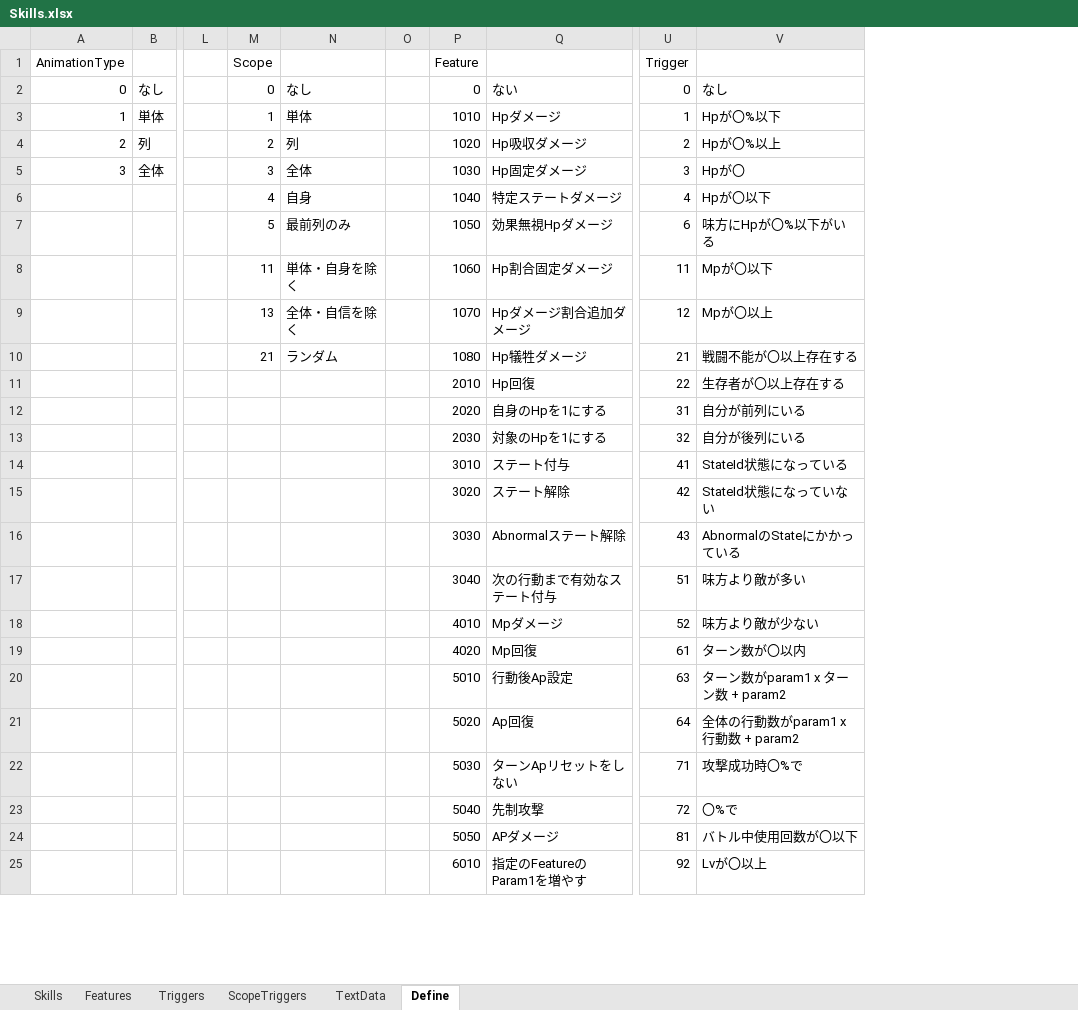
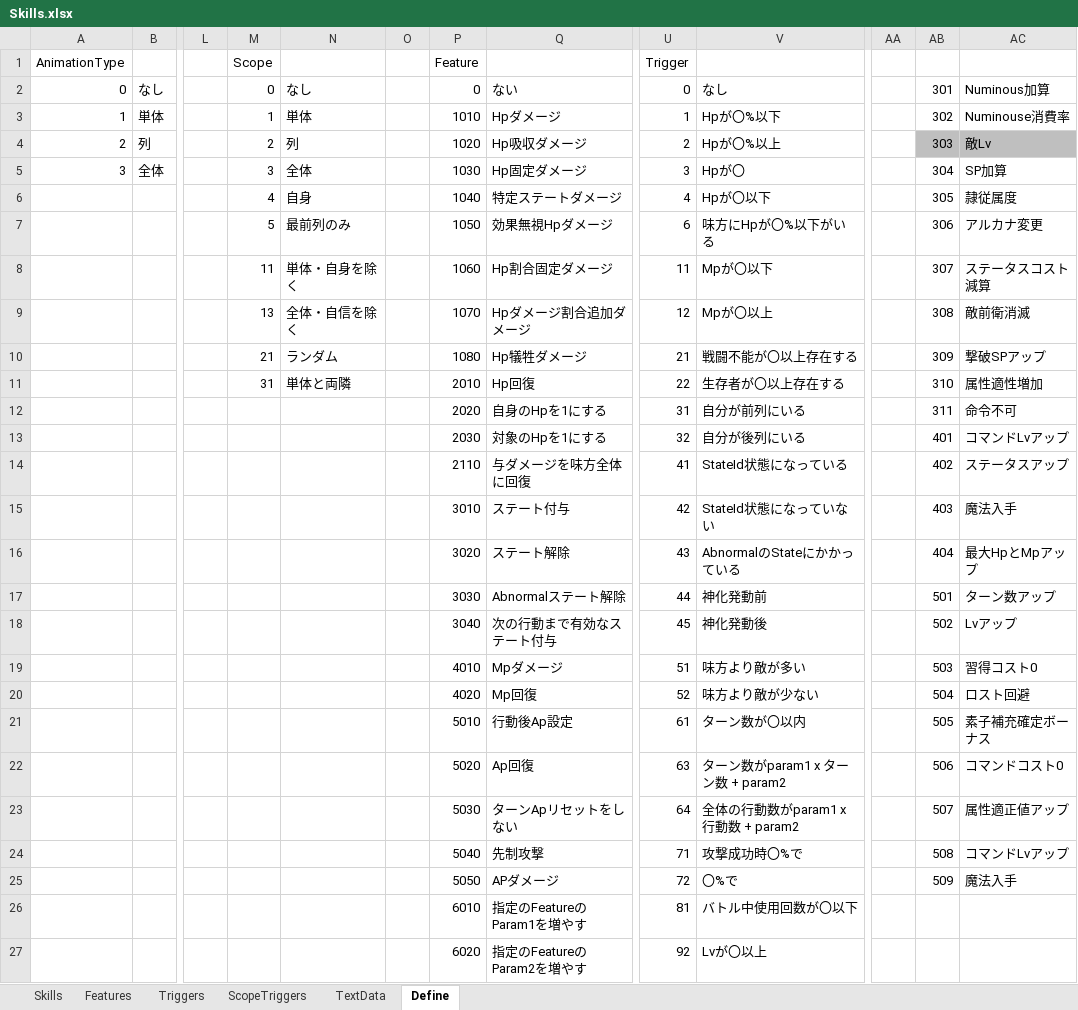
Before and after one commit to seedsclaft/unity, an Excel workbook: Assets/Data/Skills.xlsx, sheet Define, drawn as a sheet; only a part is shown, gaps mark what is left out; values as stored, in another font and other column widths than the file's, no borders; removed rows and columns are numbered as before the commit, all else as after; rows hold the shown columns only; the diff covers the shown part only; the diff names each change by its address in the sheet, - before the commit and + after, or states it on an @@ line.

```diff
--- a/Assets/Data/Skills.xlsx (sheet Define)
+++ b/Assets/Data/Skills.xlsx (sheet Define)
+column AA, empty
+column AB, rows 2-13: 301 | 302 | 303 | 304 | 305 | 306 | 307 | 308 | 309 | 310 | 311 | 401; rows 15-16: 403 | 404; rows 19-25: 503 | 504 | 505 | 506 | 507 | 508 | 509
+column AC, rows 2-13: Numinous加算 | Numinouse消費率 | 敵Lv | SP加算 | 隷従属度 | アルカナ変更 | ステータスコスト減算 | 敵前衛消滅 | 撃破SPアップ | 属性適性増加 | 命令不可 | コマンドLvアップ; rows 15-16: 魔法入手 | 最大HpとMpアップ; rows 19-25: 習得コスト0 | ロスト回避 | 素子補充確定ボーナス | コマンドコスト0 | 属性適正値アップ | コマンドLvアップ | 魔法入手
-M11 (Scope): (empty)
+M11 (Scope): 31
-N11: (empty)
+N11: 単体と両隣
+row 14:  |  |  |  |  |  | 2110 | 与ダメージを味方全体に回復 | 41 | StateId状態になっている |  | 402 | ステータスアップ
-U15 (Trigger): 41
+U15 (Trigger): 42
-V15: StateId状態になっている
+V15: StateId状態になっていない
-row 15:  |  |  |  |  |  | 3020 | ステート解除 | 42 | StateId状態になっていない
-P16 (Feature): 3030
+P16 (Feature): 3020
-Q16: Abnormalステート解除
+Q16: ステート解除
-row 17:  |  |  |  |  |  | 3040 | 次の行動まで有効なステート付与 | 51 | 味方より敵が多い
+row 17:  |  |  |  |  |  | 3030 | Abnormalステート解除 | 44 | 神化発動前 |  | 501 | ターン数アップ
+row 18:  |  |  |  |  |  | 3040 | 次の行動まで有効なステート付与 | 45 | 神化発動後 |  | 502 | Lvアップ
-U19 (Trigger): 52
+U19 (Trigger): 51
-V19: 味方より敵が少ない
+V19: 味方より敵が多い
-U20 (Trigger): 61
+U20 (Trigger): 52
-V20: ターン数が〇以内
+V20: 味方より敵が少ない
-U21 (Trigger): 63
+U21 (Trigger): 61
-V21: ターン数がparam1 x ターン数 + param2
+V21: ターン数が〇以内
-U22 (Trigger): 64
+U22 (Trigger): 63
-V22: 全体の行動数がparam1 x 行動数 + param2
+V22: ターン数がparam1 x ターン数 + param2
-U23 (Trigger): 71
+U23 (Trigger): 64
-V23: 攻撃成功時〇%で
+V23: 全体の行動数がparam1 x 行動数 + param2
-U24 (Trigger): 72
+U24 (Trigger): 71
-V24: 〇%で
+V24: 攻撃成功時〇%で
-U25 (Trigger): 81
+U25 (Trigger): 72
-V25: バトル中使用回数が〇以下
+V25: 〇%で
+row 26:  |  |  |  |  |  | 6010 | 指定のFeatureのParam1を増やす | 81 | バトル中使用回数が〇以下
-P27 (Feature): 6010
+P27 (Feature): 6020
-Q27: 指定のFeatureのParam1を増やす
+Q27: 指定のFeatureのParam2を増やす
```
Also changed, not shown: 16 removed rows, 28 edited cells and cell formats elsewhere in this sheet, sheet Skills, sheet Features, sheet Triggers, sheet TextData, formulas that keep their value, Assets/Data/Actors.xlsx, Assets/Data/Stages.xlsx, 23 other files.
